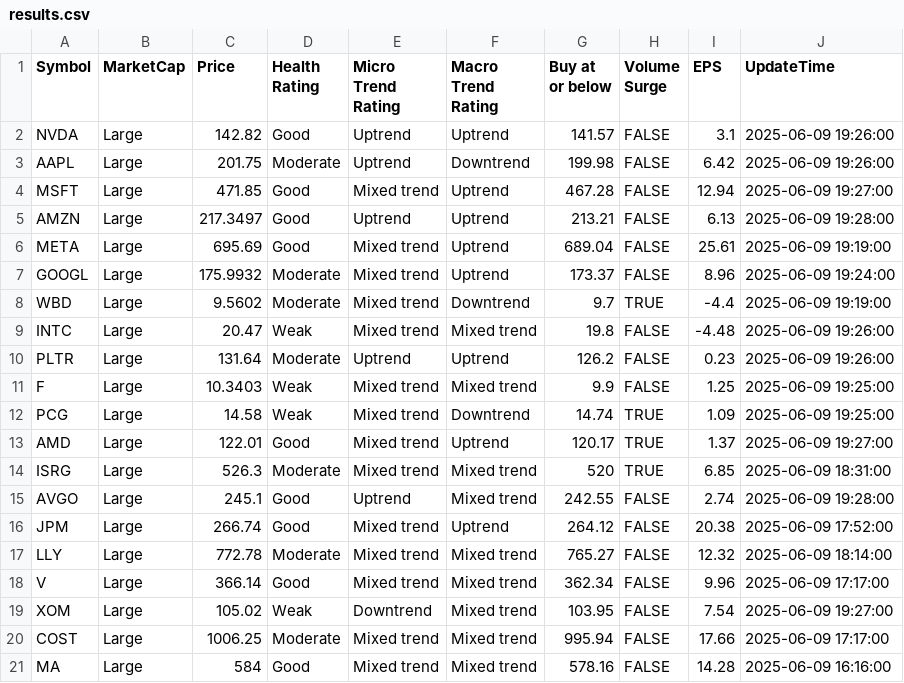
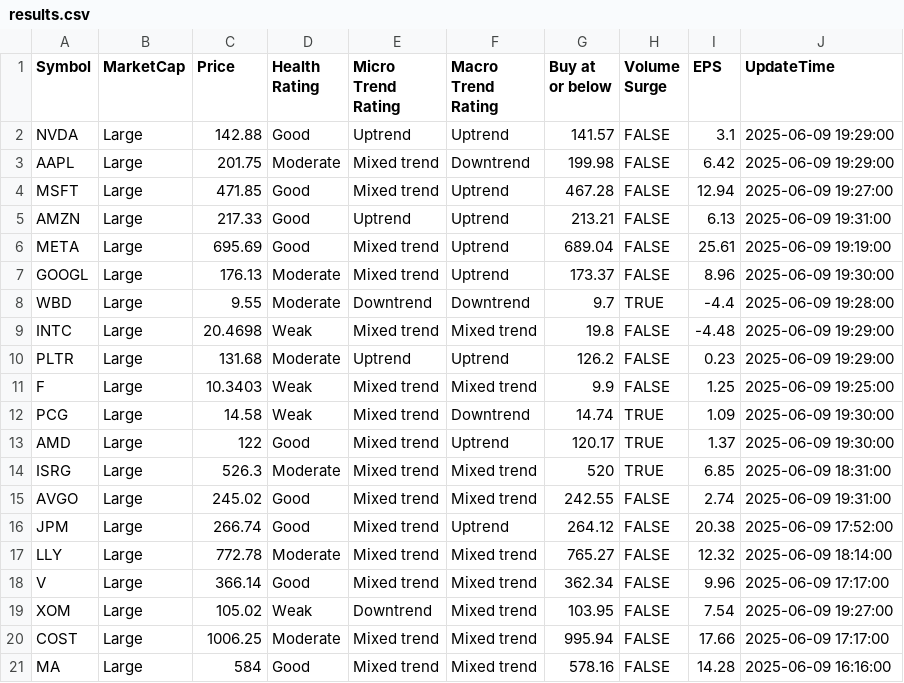
Before and after one commit to kuppal3gt/MSF, a CSV file: results.csv, drawn as a sheet.

Commit message:
Auto-update results at Mon Jun  9 19:36:00 EDT 2025

```diff
--- a/results.csv
+++ b/results.csv
@@ -1,16 +1,16 @@
 "Symbol","MarketCap","Price","Health Rating","Micro Trend Rating","Macro Trend Rating","Buy at or below","Volume Surge","EPS","UpdateTime"
-"NVDA","Large",142.82,"Good","Uptrend","Uptrend",141.57,FALSE,3.1,"2025-06-09 19:26:00"
-"AAPL","Large",201.75,"Moderate","Uptrend","Downtrend",199.98,FALSE,6.42,"2025-06-09 19:26:00"
+"NVDA","Large",142.88,"Good","Uptrend","Uptrend",141.57,FALSE,3.1,"2025-06-09 19:29:00"
+"AAPL","Large",201.75,"Moderate","Mixed trend","Downtrend",199.98,FALSE,6.42,"2025-06-09 19:29:00"
 "MSFT","Large",471.85,"Good","Mixed trend","Uptrend",467.28,FALSE,12.94,"2025-06-09 19:27:00"
-"AMZN","Large",217.3497,"Good","Uptrend","Uptrend",213.21,FALSE,6.13,"2025-06-09 19:28:00"
+"AMZN","Large",217.33,"Good","Uptrend","Uptrend",213.21,FALSE,6.13,"2025-06-09 19:31:00"
 "META","Large",695.69,"Good","Mixed trend","Uptrend",689.04,FALSE,25.61,"2025-06-09 19:19:00"
-"GOOGL","Large",175.9932,"Moderate","Mixed trend","Uptrend",173.37,FALSE,8.96,"2025-06-09 19:24:00"
-"WBD","Large",9.5602,"Moderate","Mixed trend","Downtrend",9.7,TRUE,-4.4,"2025-06-09 19:19:00"
-"INTC","Large",20.47,"Weak","Mixed trend","Mixed trend",19.8,FALSE,-4.48,"2025-06-09 19:26:00"
-"PLTR","Large",131.64,"Moderate","Uptrend","Uptrend",126.2,FALSE,0.23,"2025-06-09 19:26:00"
+"GOOGL","Large",176.13,"Moderate","Mixed trend","Uptrend",173.37,FALSE,8.96,"2025-06-09 19:30:00"
+"WBD","Large",9.55,"Moderate","Downtrend","Downtrend",9.7,TRUE,-4.4,"2025-06-09 19:28:00"
+"INTC","Large",20.4698,"Weak","Mixed trend","Mixed trend",19.8,FALSE,-4.48,"2025-06-09 19:29:00"
+"PLTR","Large",131.68,"Moderate","Uptrend","Uptrend",126.2,FALSE,0.23,"2025-06-09 19:29:00"
 "F","Large",10.3403,"Weak","Mixed trend","Mixed trend",9.9,FALSE,1.25,"2025-06-09 19:25:00"
-"PCG","Large",14.58,"Weak","Mixed trend","Downtrend",14.74,TRUE,1.09,"2025-06-09 19:25:00"
-"AMD","Large",122.01,"Good","Mixed trend","Uptrend",120.17,TRUE,1.37,"2025-06-09 19:27:00"
+"PCG","Large",14.58,"Weak","Mixed trend","Downtrend",14.74,TRUE,1.09,"2025-06-09 19:30:00"
+"AMD","Large",122,"Good","Mixed trend","Uptrend",120.17,TRUE,1.37,"2025-06-09 19:30:00"
 "ISRG","Large",526.3,"Moderate","Mixed trend","Mixed trend",520,TRUE,6.85,"2025-06-09 18:31:00"
-"AVGO","Large",245.1,"Good","Uptrend","Mixed trend",242.55,FALSE,2.74,"2025-06-09 19:28:00"
+"AVGO","Large",245.02,"Good","Mixed trend","Mixed trend",242.55,FALSE,2.74,"2025-06-09 19:31:00"
 "JPM","Large",266.74,"Good","Mixed trend","Uptrend",264.12,FALSE,20.38,"2025-06-09 17:52:00"
```
Also changed, not shown: results_basic.csv, results_essential.csv, 2 other files.
